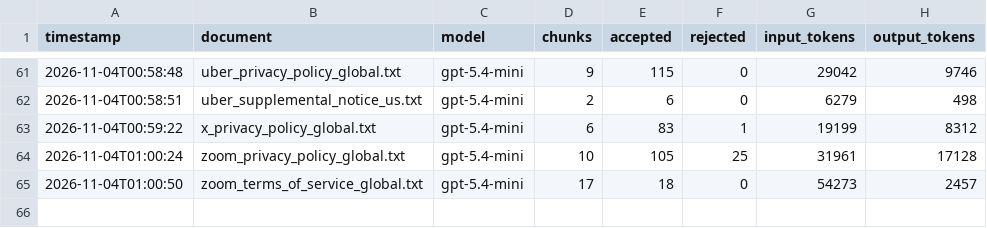
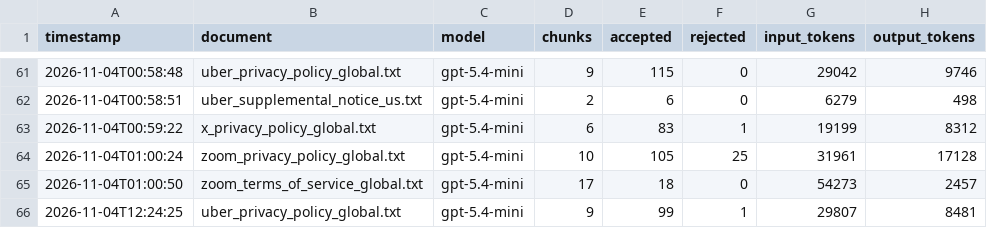
Before and after one commit to prekshapraveen2502/PrivacyLens, a CSV file: data/extracted/runs.csv, drawn as a sheet; only a part is shown, gaps mark what is left out.

Commit message:
Use earlier context in extraction; CQ3 now answers
Added prompt rule 11: resolve references such as "these intermediaries" from earlier text. Uber's ad-intermediary sentence was extracted as service provision because the advertising context was in the preceding sentence. Re-extracted Uber's policy only; CQ3 now returns Uber sharing approximate location for advertising. Added scripts/search_policies.py for sentence-level checks against source text.

```diff
--- a/data/extracted/runs.csv
+++ b/data/extracted/runs.csv
@@ -65 +65,2 @@ timestamp,document,model,chunks,accepted,rejected,input_tokens,output_tokens
 2026-11-04T01:00:50,zoom_terms_of_service_global.txt,gpt-5.4-mini,17,18,0,54273,2457
+2026-11-04T12:24:25,uber_privacy_policy_global.txt,gpt-5.4-mini,9,99,1,29807,8481
```
Also changed, not shown: 3 other files.
